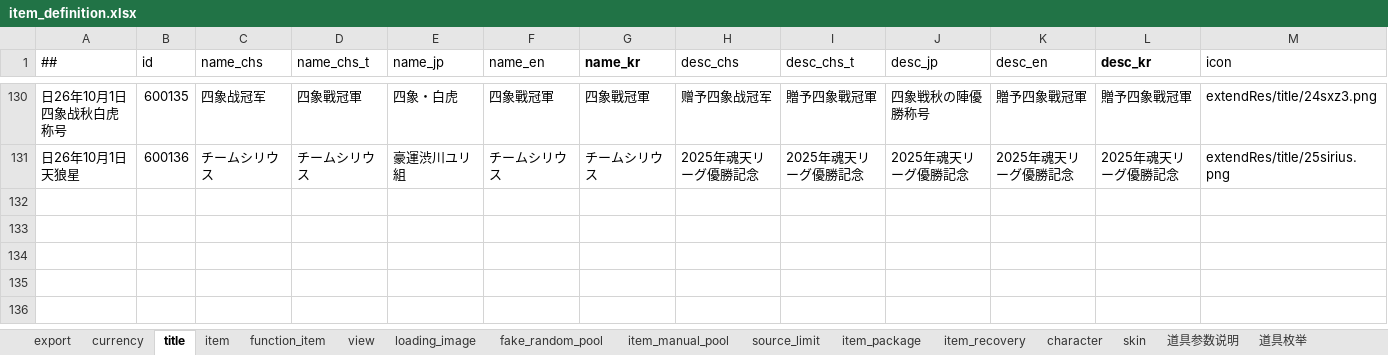
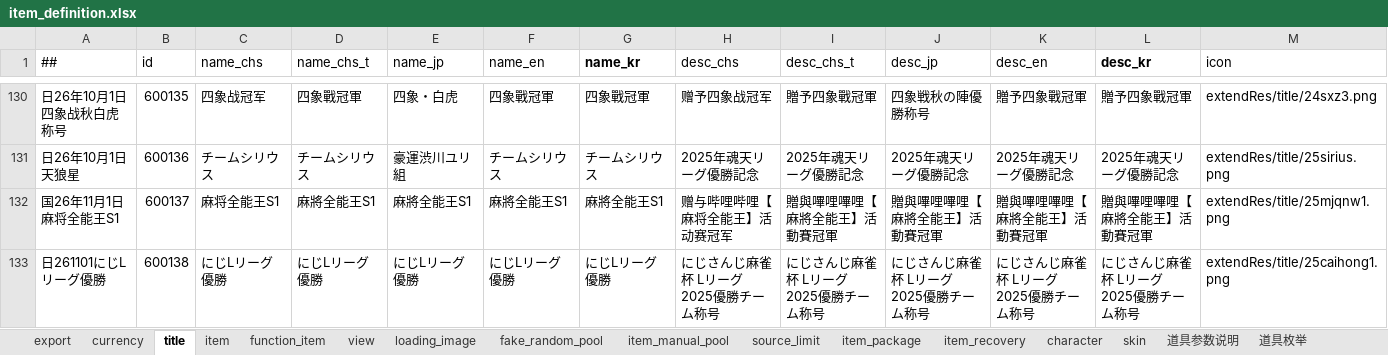
Before and after one commit to ZSKWorld/quehun, an Excel workbook: source/bin/excel/item_definition.xlsx, sheet title, drawn as a sheet; only a part is shown, gaps mark what is left out; values as stored, in another font and other column widths than the file's, no borders; conditional formats not drawn; rows hold the shown columns only; the diff names each change by its address in the sheet, - before the commit and + after, or states it on an @@ line.

```diff
--- a/source/bin/excel/item_definition.xlsx (sheet title)
+++ b/source/bin/excel/item_definition.xlsx (sheet title)
+row 132: 国26年11月1日麻将全能王S1 | 600137 | 麻将全能王S1 | 麻將全能王S1 | 麻將全能王S1 | 麻將全能王S1 | 麻將全能王S1 | 赠与哔哩哔哩【麻将全能王】活动赛冠军 | 贈與嗶哩嗶哩【麻將全能王】活動賽冠軍 | 贈與嗶哩嗶哩【麻將全能王】活動賽冠軍 | 贈與嗶哩嗶哩【麻將全能王】活動賽冠軍 | 贈與嗶哩嗶哩【麻將全能王】活動賽冠軍 | extendRes/title/25mjqnw1.png
+row 133: 日261101にじLリーグ優勝 | 600138 | にじLリーグ優勝 | にじLリーグ優勝 | にじLリーグ優勝 | にじLリーグ優勝 | にじLリーグ優勝 | にじさんじ麻雀杯 Lリーグ2025優勝チーム称号 | にじさんじ麻雀杯 Lリーグ2025優勝チーム称号 | にじさんじ麻雀杯 Lリーグ2025優勝チーム称号 | にじさんじ麻雀杯 Lリーグ2025優勝チーム称号 | にじさんじ麻雀杯 Lリーグ2025優勝チーム称号 | extendRes/title/25caihong1.png
```
Also changed, not shown: sheet skin, sheet item, sheet loading_image, sheet character, sheet 道具枚举, sheet view, source/bin/excel/activity.xlsx, source/bin/excel/desktop.xlsx, 19 other files.
